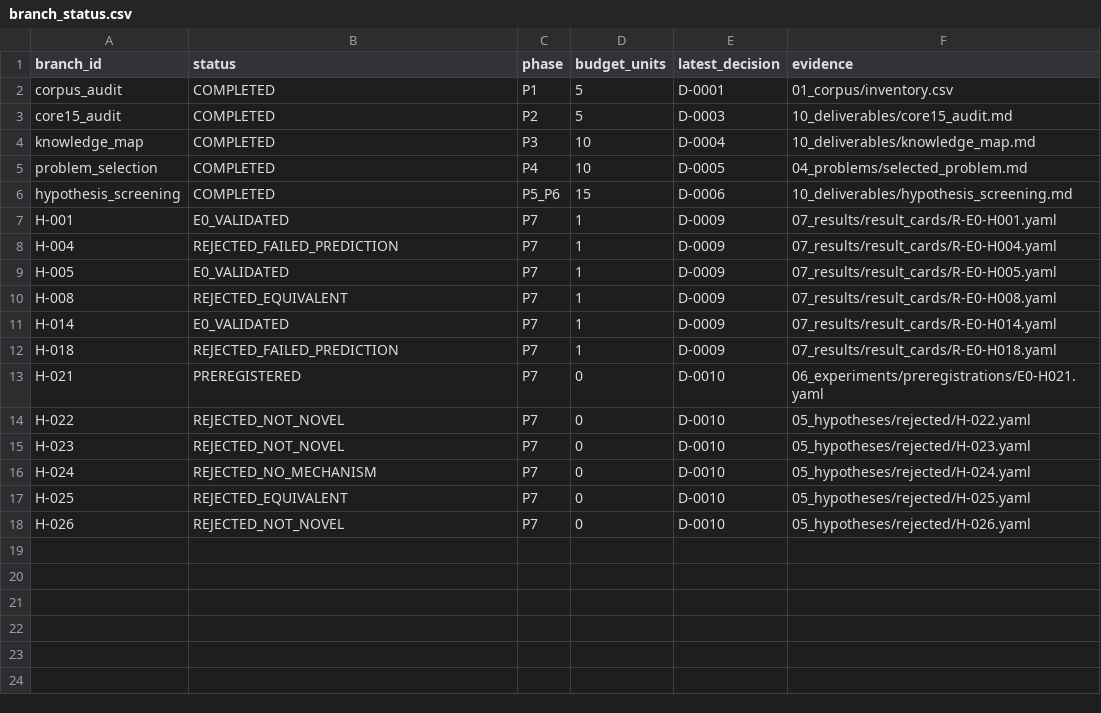
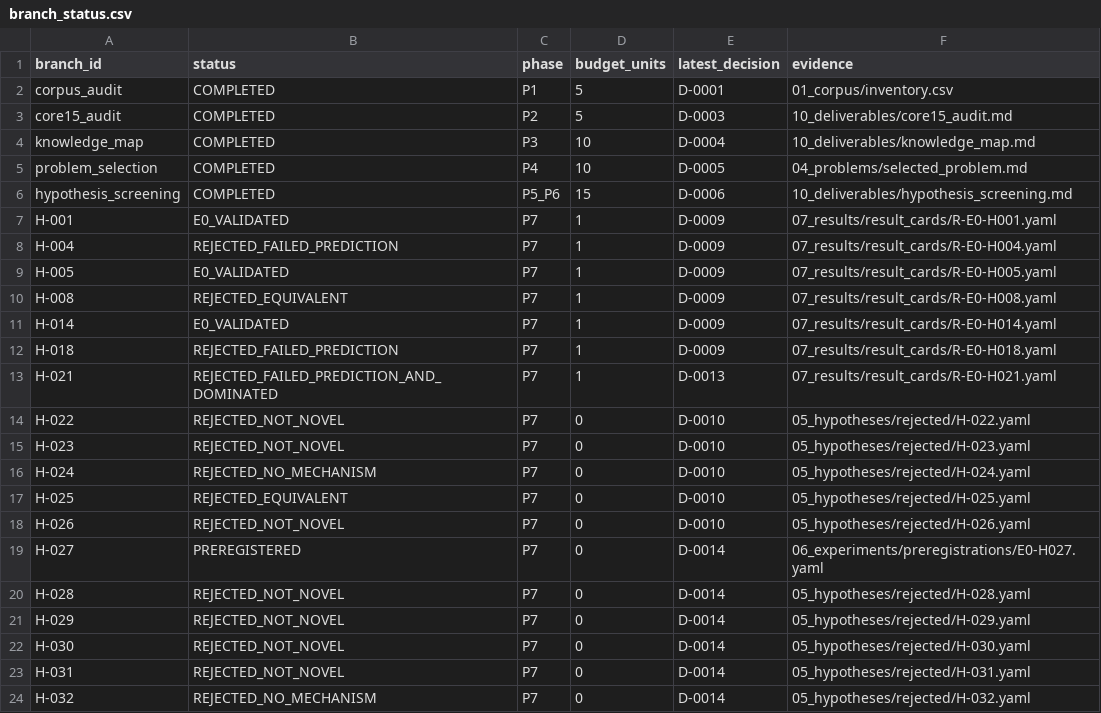
Before and after one commit to linmumu009/RL-Algorithm-Research02, a CSV file: 09_decisions/branch_status.csv, drawn as a sheet.

Commit message:
screen second replacement round and preregister H-027

```diff
--- a/09_decisions/branch_status.csv
+++ b/09_decisions/branch_status.csv
@@ -12,3 +12,3 @@ H-014,E0_VALIDATED,P7,1,D-0009,07_results/result_cards/R-E0-H014.yaml
 H-018,REJECTED_FAILED_PREDICTION,P7,1,D-0009,07_results/result_cards/R-E0-H018.yaml
-H-021,PREREGISTERED,P7,0,D-0010,06_experiments/preregistrations/E0-H021.yaml
+H-021,REJECTED_FAILED_PREDICTION_AND_DOMINATED,P7,1,D-0013,07_results/result_cards/R-E0-H021.yaml
 H-022,REJECTED_NOT_NOVEL,P7,0,D-0010,05_hypotheses/rejected/H-022.yaml
@@ -18 +18,7 @@ H-025,REJECTED_EQUIVALENT,P7,0,D-0010,05_hypotheses/rejected/H-025.yaml
 H-026,REJECTED_NOT_NOVEL,P7,0,D-0010,05_hypotheses/rejected/H-026.yaml
+H-027,PREREGISTERED,P7,0,D-0014,06_experiments/preregistrations/E0-H027.yaml
+H-028,REJECTED_NOT_NOVEL,P7,0,D-0014,05_hypotheses/rejected/H-028.yaml
+H-029,REJECTED_NOT_NOVEL,P7,0,D-0014,05_hypotheses/rejected/H-029.yaml
+H-030,REJECTED_NOT_NOVEL,P7,0,D-0014,05_hypotheses/rejected/H-030.yaml
+H-031,REJECTED_NOT_NOVEL,P7,0,D-0014,05_hypotheses/rejected/H-031.yaml
+H-032,REJECTED_NO_MECHANISM,P7,0,D-0014,05_hypotheses/rejected/H-032.yaml
```
Also changed, not shown: 09_decisions/budget_ledger.csv, 39 other files.
